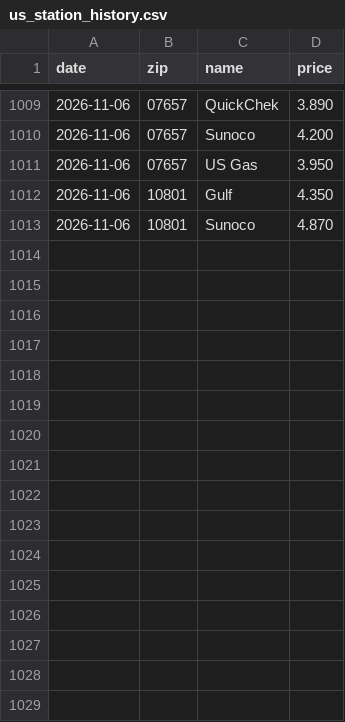
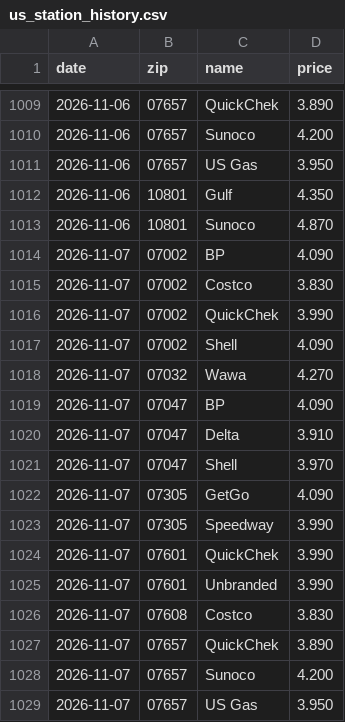
Before and after one commit to dreamerskymaster/costco_fuel_notifier, a CSV file: data/us_station_history.csv, drawn as a sheet; only a part is shown, gaps mark what is left out; the diff names each change by its address in the sheet, - before the commit and + after, or states it on an @@ line.

```diff
--- a/data/us_station_history.csv
+++ b/data/us_station_history.csv
+row 1014: 2026-11-07 | 07002 | BP | 4.090
+row 1015: 2026-11-07 | 07002 | Costco | 3.830
+row 1016: 2026-11-07 | 07002 | QuickChek | 3.990
+row 1017: 2026-11-07 | 07002 | Shell | 4.090
+row 1018: 2026-11-07 | 07032 | Wawa | 4.270
+row 1019: 2026-11-07 | 07047 | BP | 4.090
+row 1020: 2026-11-07 | 07047 | Delta | 3.910
+row 1021: 2026-11-07 | 07047 | Shell | 3.970
+row 1022: 2026-11-07 | 07305 | GetGo | 4.090
+row 1023: 2026-11-07 | 07305 | Speedway | 3.990
+row 1024: 2026-11-07 | 07601 | QuickChek | 3.990
+row 1025: 2026-11-07 | 07601 | Unbranded | 3.990
+row 1026: 2026-11-07 | 07608 | Costco | 3.830
+row 1027: 2026-11-07 | 07657 | QuickChek | 3.890
+row 1028: 2026-11-07 | 07657 | Sunoco | 4.200
+row 1029: 2026-11-07 | 07657 | US Gas | 3.950
```
Also changed, not shown: 2 other files.
